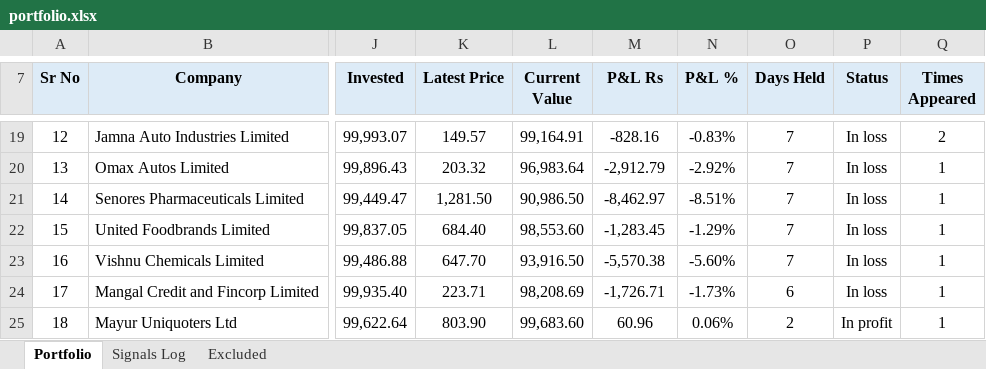
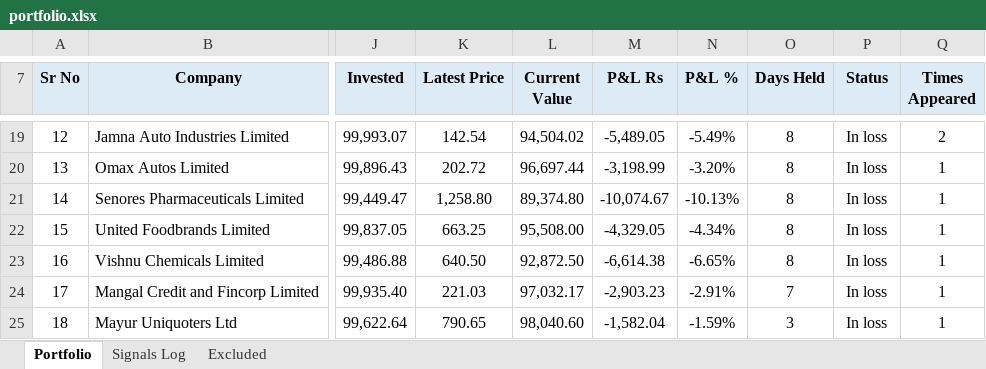
Before and after one commit to learningblueoceancapital-png/nse-deals-monitor, an Excel workbook: portfolio.xlsx, sheet Portfolio, drawn as a sheet; only a part is shown, gaps mark what is left out; values as stored, in another font and other column widths than the file's, no borders; conditional formats not drawn; the diff covers the shown part only; the diff names each change by its address in the sheet, - before the commit and + after, or states it on an @@ line.

```diff
--- a/portfolio.xlsx (sheet Portfolio)
+++ b/portfolio.xlsx (sheet Portfolio)
-K19 (Latest Price): 149.57
+K19 (Latest Price): 142.54
-L19 (Current Value): 99,164.91
+L19 (Current Value): 94,504.02
-M19 (P&L Rs): -828.16
+M19 (P&L Rs): -5,489.05
-N19 (P&L %): -0.83%
+N19 (P&L %): -5.49%
-O19:O23 (Days Held): 7
+O19:O23 (Days Held): 8
-K20 (Latest Price): 203.32
+K20 (Latest Price): 202.72
-L20 (Current Value): 96,983.64
+L20 (Current Value): 96,697.44
-M20 (P&L Rs): -2,912.79
+M20 (P&L Rs): -3,198.99
-N20 (P&L %): -2.92%
+N20 (P&L %): -3.20%
-K21 (Latest Price): 1,281.50
+K21 (Latest Price): 1,258.80
-L21 (Current Value): 90,986.50
+L21 (Current Value): 89,374.80
-M21 (P&L Rs): -8,462.97
+M21 (P&L Rs): -10,074.67
-N21 (P&L %): -8.51%
+N21 (P&L %): -10.13%
-K22 (Latest Price): 684.40
+K22 (Latest Price): 663.25
-L22 (Current Value): 98,553.60
+L22 (Current Value): 95,508.00
-M22 (P&L Rs): -1,283.45
+M22 (P&L Rs): -4,329.05
-N22 (P&L %): -1.29%
+N22 (P&L %): -4.34%
-K23 (Latest Price): 647.70
+K23 (Latest Price): 640.50
-L23 (Current Value): 93,916.50
+L23 (Current Value): 92,872.50
-M23 (P&L Rs): -5,570.38
+M23 (P&L Rs): -6,614.38
-N23 (P&L %): -5.60%
+N23 (P&L %): -6.65%
-K24 (Latest Price): 223.71
+K24 (Latest Price): 221.03
-L24 (Current Value): 98,208.69
+L24 (Current Value): 97,032.17
-M24 (P&L Rs): -1,726.71
+M24 (P&L Rs): -2,903.23
-N24 (P&L %): -1.73%
+N24 (P&L %): -2.91%
-O24 (Days Held): 6
+O24 (Days Held): 7
-K25 (Latest Price): 803.90
+K25 (Latest Price): 790.65
-L25 (Current Value): 99,683.60
+L25 (Current Value): 98,040.60
-M25 (P&L Rs): 60.96
+M25 (P&L Rs): -1,582.04
-N25 (P&L %): 0.06%
+N25 (P&L %): -1.59%
-O25 (Days Held): 2
+O25 (Days Held): 3
-P25 (Status): In profit
+P25 (Status): In loss
```
Also changed, not shown: 156 edited cells elsewhere in this sheet, 1 other file.
